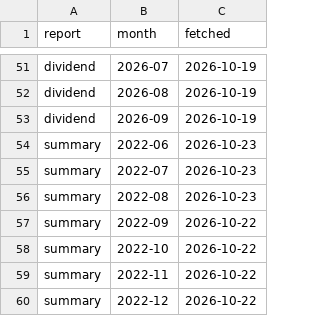
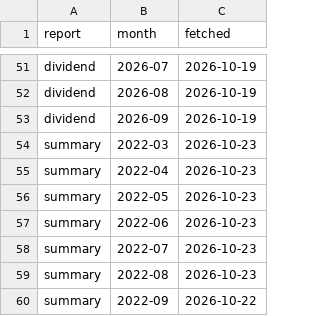
Before and after one commit to breezeflow-tw/breezeflow-data, a CSV file: data/history/fund_fetch.csv, drawn as a sheet; only a part is shown, gaps mark what is left out; the shorter side is filled out with more unchanged rows.

```diff
--- a/data/history/fund_fetch.csv
+++ b/data/history/fund_fetch.csv
@@ -53,2 +53,5 @@ dividend,2026-08,2026-10-19
 dividend,2026-09,2026-10-19
+summary,2022-03,2026-10-23
+summary,2022-04,2026-10-23
+summary,2022-05,2026-10-23
 summary,2022-06,2026-10-23
```
Also changed, not shown: data/history/daily/2026-10-22.csv, data/history/dividend.csv, 15 other files.
